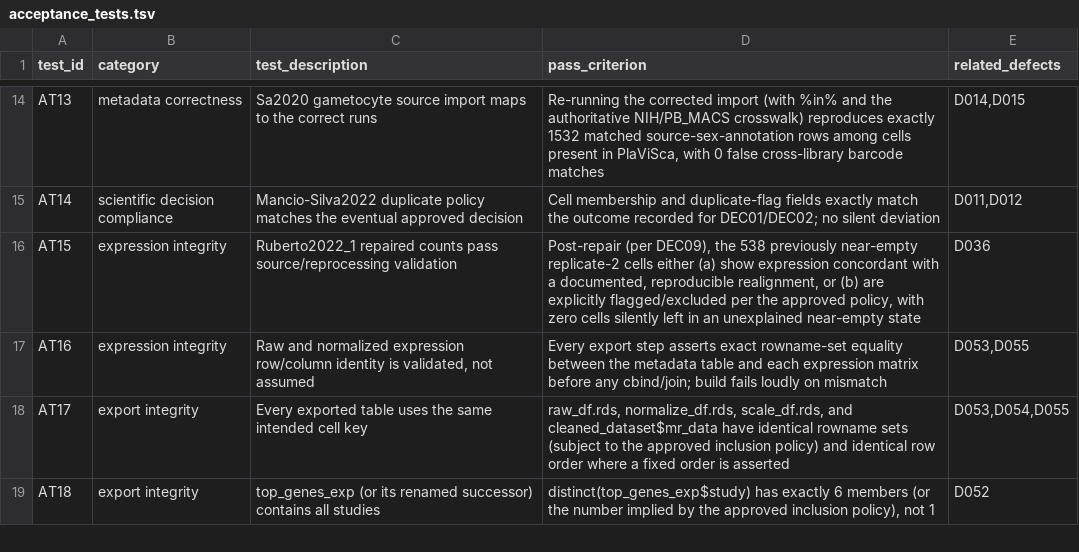
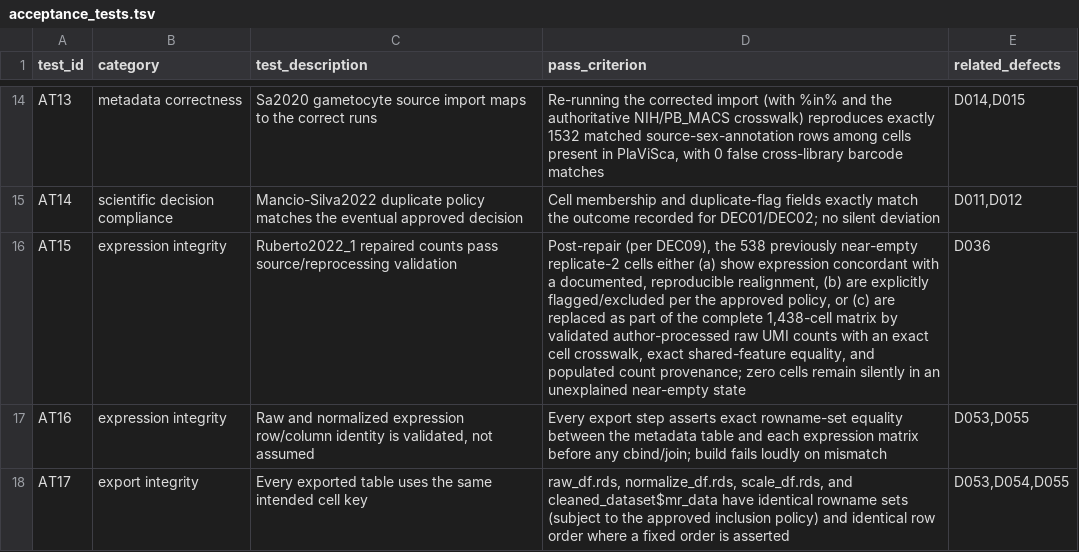
Before and after one commit to baia-ipc/PlaViSca_pre_processing, a TSV file: audit/shared_pipeline/acceptance_tests.tsv, drawn as a sheet; only a part is shown, gaps mark what is left out; the shorter side is filled out with more unchanged rows.

Commit message:
Validate Phase-2 candidate and Phase-3 app contract

```diff
--- a/audit/shared_pipeline/acceptance_tests.tsv
+++ b/audit/shared_pipeline/acceptance_tests.tsv
@@ -15,3 +15,3 @@ AT13	metadata correctness	Sa2020 gametocyte source import maps to the correct ru
 AT14	scientific decision compliance	Mancio-Silva2022 duplicate policy matches the eventual approved decision	Cell membership and duplicate-flag fields exactly match the outcome recorded for DEC01/DEC02; no silent deviation	D011,D012
-AT15	expression integrity	Ruberto2022_1 repaired counts pass source/reprocessing validation	Post-repair (per DEC09), the 538 previously near-empty replicate-2 cells either (a) show expression concordant with a documented, reproducible realignment, or (b) are explicitly flagged/excluded per the approved policy, with zero cells silently left in an unexplained near-empty state	D036
+AT15	expression integrity	Ruberto2022_1 repaired counts pass source/reprocessing validation	Post-repair (per DEC09), the 538 previously near-empty replicate-2 cells either (a) show expression concordant with a documented, reproducible realignment, (b) are explicitly flagged/excluded per the approved policy, or (c) are replaced as part of the complete 1,438-cell matrix by validated author-processed raw UMI counts with an exact cell crosswalk, exact shared-feature equality, and populated count provenance; zero cells remain silently in an unexplained near-empty state	D036
 AT16	expression integrity	Raw and normalized expression row/column identity is validated, not assumed	Every export step asserts exact rowname-set equality between the metadata table and each expression matrix before any cbind/join; build fails loudly on mismatch	D053,D055
```
Also changed, not shown: 16 other files.
